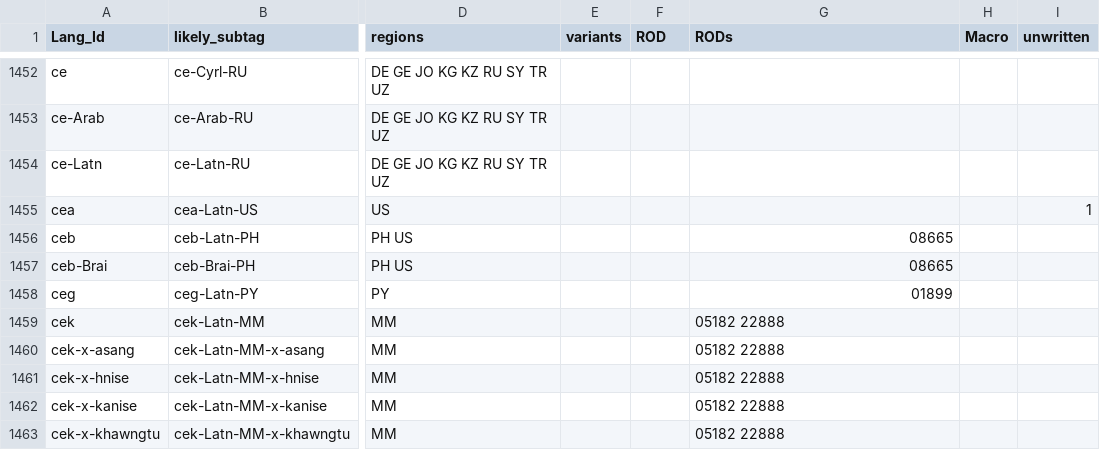
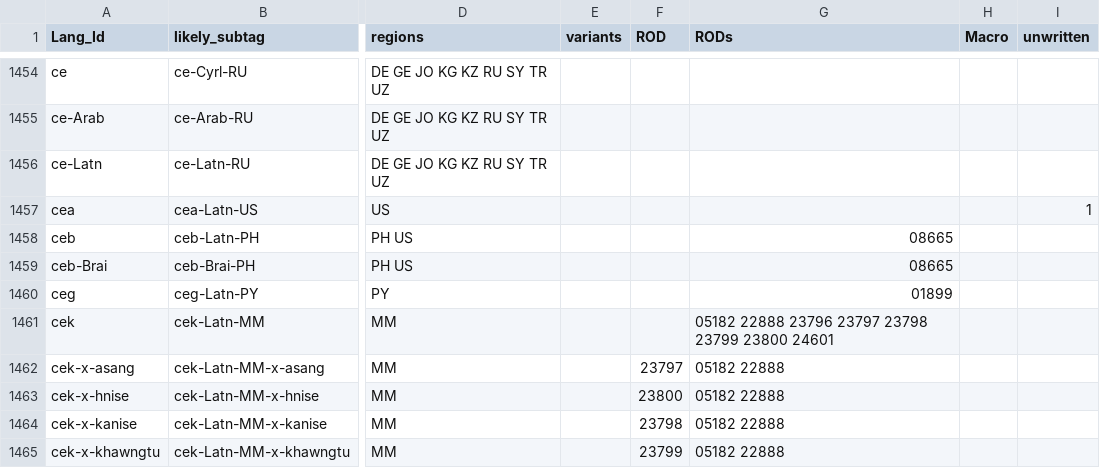
Before and after one commit to silnrsi/langtags, a CSV file: source/langtags.csv, drawn as a sheet; only a part is shown, gaps mark what is left out; addresses are those after the commit; the diff covers the shown part only; the diff names each change by its address in the sheet, - before the commit and + after, or states it on an @@ line.

```diff
--- a/source/langtags.csv
+++ b/source/langtags.csv
-G1461 (RODs): 05182 22888
+G1461 (RODs): 05182 22888 23796 23797 23798 23799 23800 24601
-F1462 (ROD): (empty)
+F1462 (ROD): 23797
-F1463 (ROD): (empty)
+F1463 (ROD): 23800
-F1464 (ROD): (empty)
+F1464 (ROD): 23798
-F1465 (ROD): (empty)
+F1465 (ROD): 23799
```
Also changed, not shown: 12 added rows and 47 edited cells elsewhere in this file.
